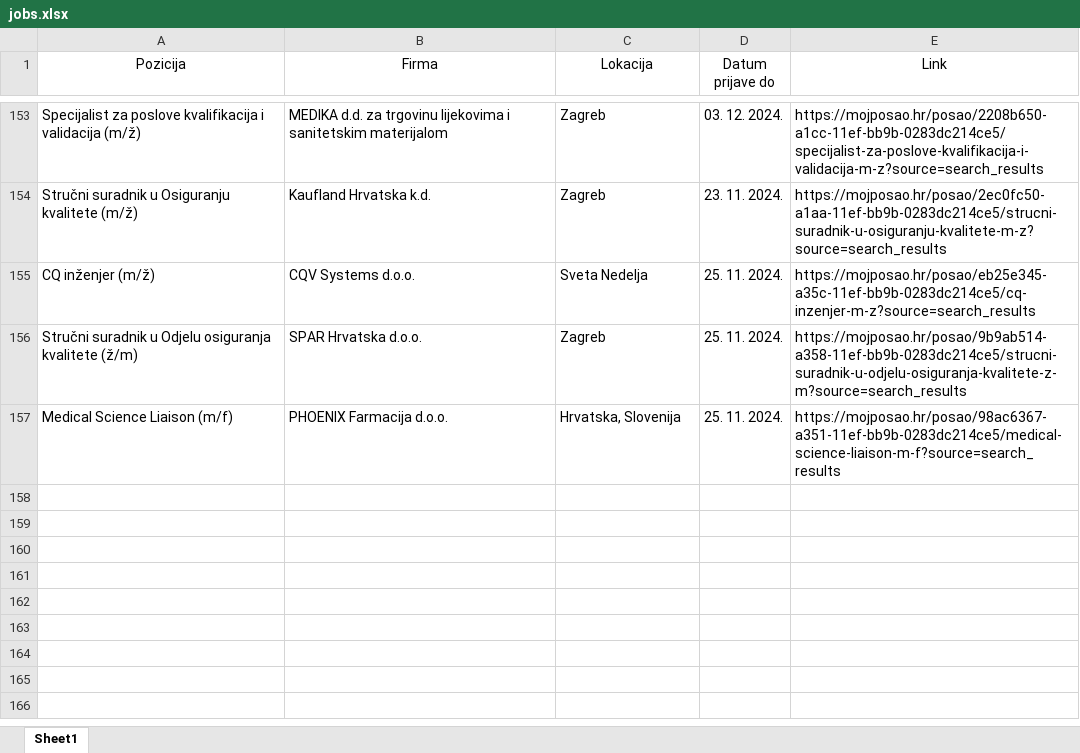
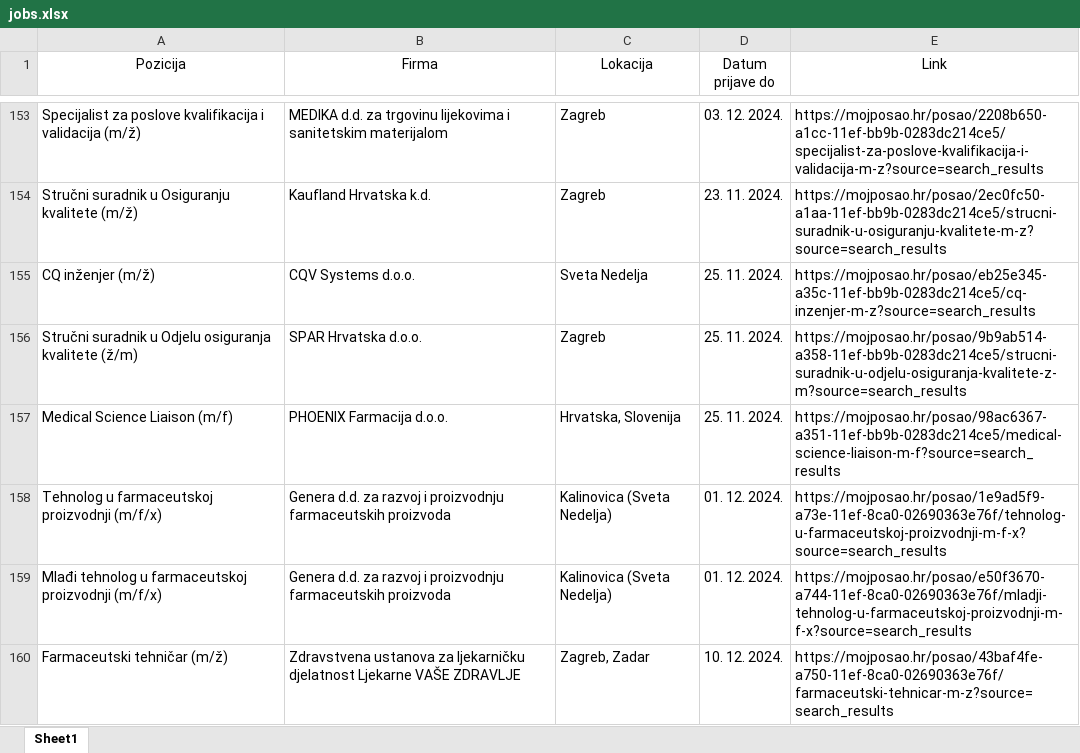
Before and after one commit to FraneCal/moj-posao-scraper, an Excel workbook: jobs.xlsx, sheet Sheet1, drawn as a sheet; only a part is shown, gaps mark what is left out; values as stored, in another font and other column widths than the file's, no borders; the diff names each change by its address in the sheet, - before the commit and + after, or states it on an @@ line.

```diff
--- a/jobs.xlsx (sheet Sheet1)
+++ b/jobs.xlsx (sheet Sheet1)
+row 158: Tehnolog u farmaceutskoj proizvodnji (m/f/x) | Genera d.d. za razvoj i proizvodnju farmaceutskih proizvoda | Kalinovica (Sveta Nedelja) | 01. 12. 2024. | https://mojposao.hr/posao/1e9ad5f9-a73e-11ef-8ca0-02690363e76f/tehnolog-u-farmaceutskoj-proizvodnji-m-f-x?source=search_results
+row 159: Mlađi tehnolog u farmaceutskoj proizvodnji (m/f/x) | Genera d.d. za razvoj i proizvodnju farmaceutskih proizvoda | Kalinovica (Sveta Nedelja) | 01. 12. 2024. | https://mojposao.hr/posao/e50f3670-a744-11ef-8ca0-02690363e76f/mladji-tehnolog-u-farmaceutskoj-proizvodnji-m-f-x?source=search_results
+row 160: Farmaceutski tehničar (m/ž) | Zdravstvena ustanova za ljekarničku djelatnost Ljekarne VAŠE ZDRAVLJE | Zagreb, Zadar | 10. 12. 2024. | https://mojposao.hr/posao/43baf4fe-a750-11ef-8ca0-02690363e76f/farmaceutski-tehnicar-m-z?source=search_results
```
